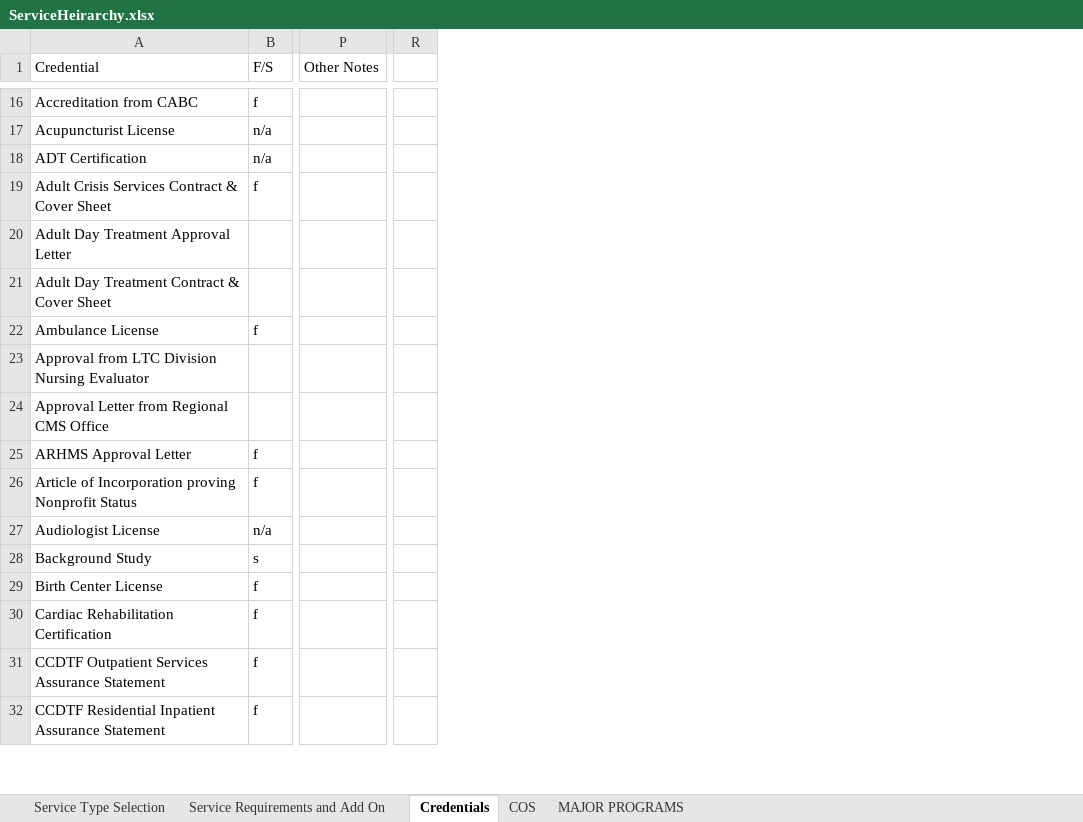
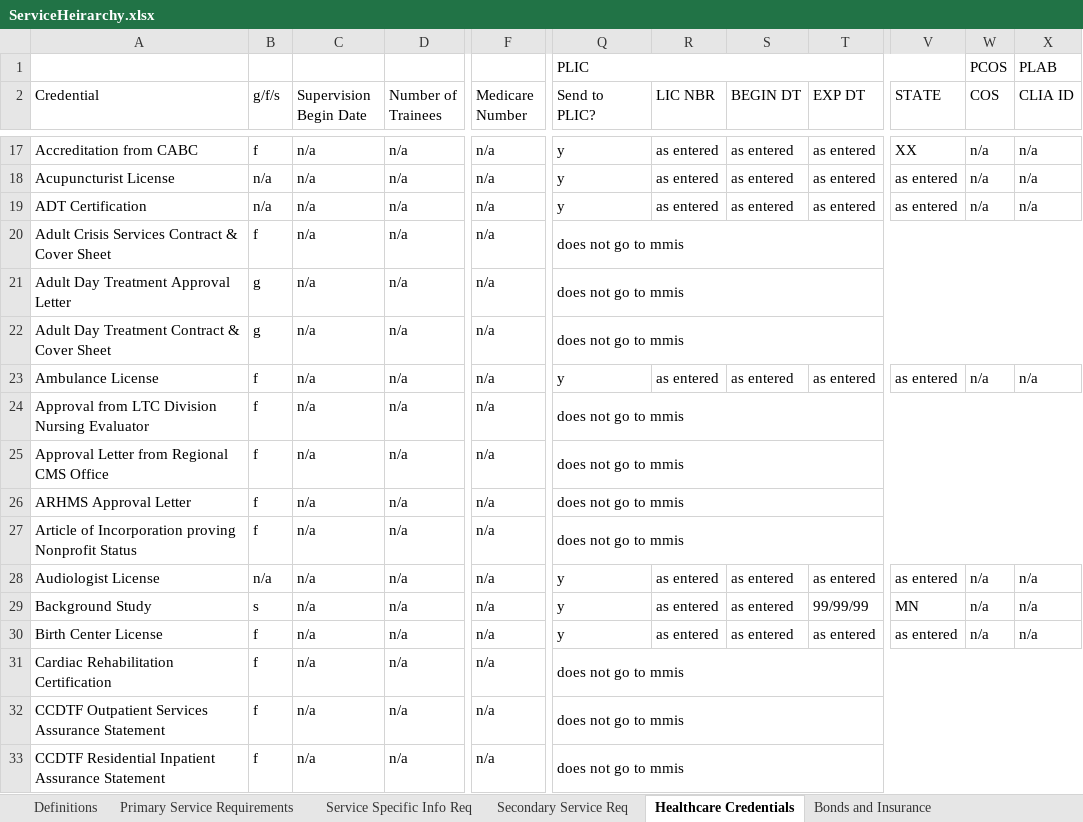
Before and after one commit to NASA-Tournament-Lab/CoECI-CMS-Provider-Enrollment, an Excel workbook: docs/requirements/data-list/ServiceHeirarchy.xlsx, sheet Healthcare Credentials, drawn as a sheet; only a part is shown, gaps mark what is left out; values as stored, in another font and other column widths than the file's, no cell formats; removed rows and columns are numbered as before the commit, all else as after; rows hold the shown columns only; the diff covers the shown part only; the diff names each change by its address in the sheet, - before the commit and + after, or states it on an @@ line.

```diff
--- a/docs/requirements/data-list/ServiceHeirarchy.xlsx (sheet Healthcare Credentials)
+++ b/docs/requirements/data-list/ServiceHeirarchy.xlsx (sheet Healthcare Credentials)
-sheet tab: Service Type Selection
+sheet tab: Primary Service Requirements
-sheet tab: Service Requirements and Add On
+sheet tab: Service Specific Info Req
-sheet tab: Credentials
+sheet tab: Healthcare Credentials
-sheet tab: MAJOR PROGRAMS
+sheet tab: Definitions
+sheet tab: Secondary Service Req
+sheet tab: Bonds and Insurance
+column C (Supervision Begin Date), rows 17-33: all n/a
+column D (Number of Trainees), rows 17-33: all n/a
+column F (Medicare Number), rows 17-33: all n/a
+column Q (Send to PLIC?), rows 17-33: y | y | y | does not go to mmis | does not go to mmis | does not go to mmis | y | does not go to mmis | does not go to mmis | does not go to mmis | does not go to mmis | y | y | y | does not go to mmis | does not go to mmis | does not go to mmis
+column R (LIC NBR), rows 17-30: as entered | as entered | as entered |  |  |  | as entered |  |  |  |  | as entered | as entered | as entered
+column S (BEGIN DT), rows 17-30: as entered | as entered | as entered |  |  |  | as entered |  |  |  |  | as entered | as entered | as entered
+column T (EXP DT), rows 17-30: as entered | as entered | as entered |  |  |  | as entered |  |  |  |  | as entered | 99/99/99 | as entered
-column P (Other Notes), empty
-column R, empty
+column V (STATE), rows 17-30: XX | as entered | as entered |  |  |  | as entered |  |  |  |  | as entered | MN | as entered
+column W (COS), rows 17-30: n/a | n/a | n/a |  |  |  | n/a |  |  |  |  | n/a | n/a | n/a
+column X (CLIA ID), rows 17-30: n/a | n/a | n/a |  |  |  | n/a |  |  |  |  | n/a | n/a | n/a
+row 1:  |  |  |  |  | PLIC |  |  |  |  | PCOS | PLAB
-B2: F/S
+B2: g/f/s
-B21:B22 (g/f/s): (empty)
+B21:B22 (g/f/s): g
-B24:B25 (g/f/s): (empty)
+B24:B25 (g/f/s): f
```
Also changed, not shown: 7 added rows, 7 removed rows, 2 removed columns, 142 edited cells and merged cells elsewhere in this sheet, sheet Primary Service Requirements, sheet Service Specific Info Req, sheet Default Codes, other sheet tabs, cell formats, hidden cells, docs/requirements/data-definition/Vocabulary.xlsm, docs/requirements/use-case/UC000_Use_Case_Rules.xlsm, 50 other files.
